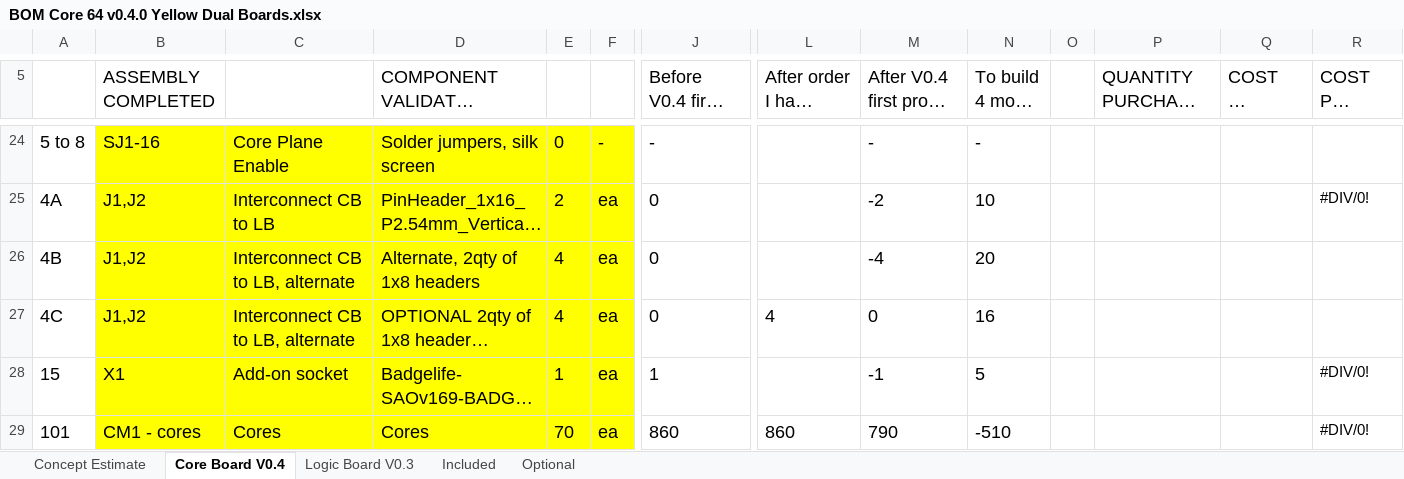
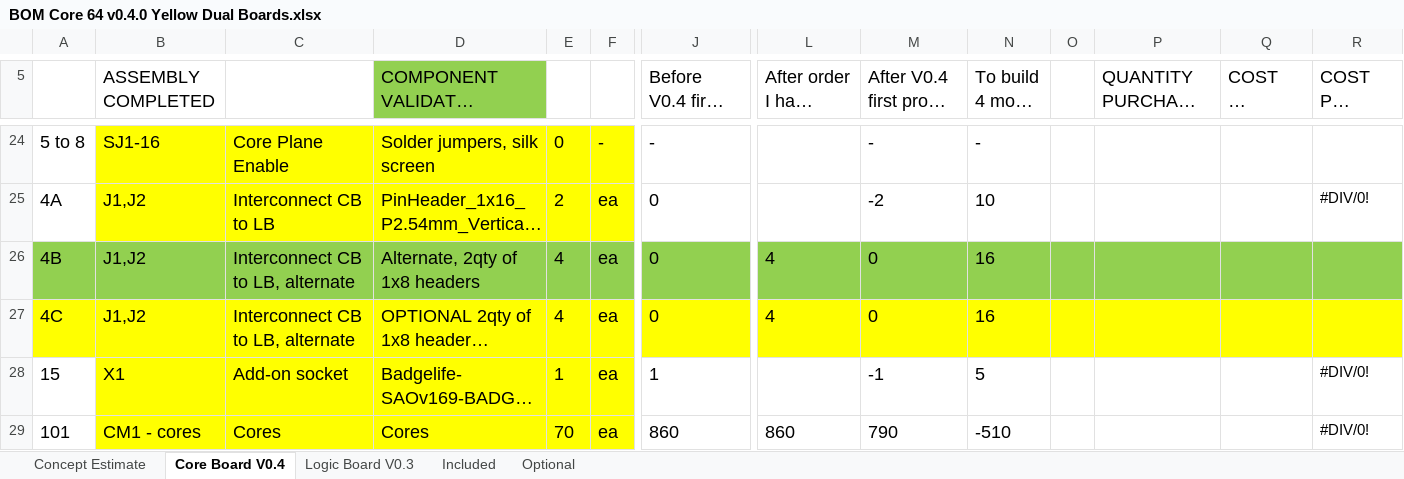
Before and after one commit to ageppert/Core-64-Interactive-Core-Memory-Badge, an Excel workbook: Manufacturing/BOM Core 64 v0.4.0 Yellow Dual Boards.xlsx, sheet Core Board V0.4, drawn as a sheet; only a part is shown, gaps mark what is left out; long unchanged cells end in …; values as stored, in another font and other column widths than the file's, no borders; the diff covers the shown part only; the diff names each change by its address in the sheet, - before the commit and + after, or states it on an @@ line.

```diff
--- a/Manufacturing/BOM Core 64 v0.4.0 Yellow Dual Boards.xlsx (sheet Core Board V0.4)
+++ b/Manufacturing/BOM Core 64 v0.4.0 Yellow Dual Boards.xlsx (sheet Core Board V0.4)
-D5 fill: none
+D5 fill: #92D050
-A26 fill: none
+A26 fill: #92D050
-B26:F26 fill: #FFFF00
+B26:F26 fill: #92D050
-J26 fill: none
+J26 fill: #92D050
-L26 (After order I have received): (empty)
+L26 (After order I have received): 4
-L26:R26 fill: none
+L26:R26 fill: #92D050
-M26 (After V0.4 first proto assemble): -4
+M26 (After V0.4 first proto assemble): 0
-N26 (To build 4 more (- is excess)): 20
+N26 (To build 4 more (- is excess)): 16
-A27 fill: none
+A27 fill: #FFFF00
-J27 fill: none
+J27 fill: #FFFF00
-L27:R27 fill: none
+L27:R27 fill: #FFFF00
```
Also changed, not shown: cell formats elsewhere in this sheet, 34 other files.
